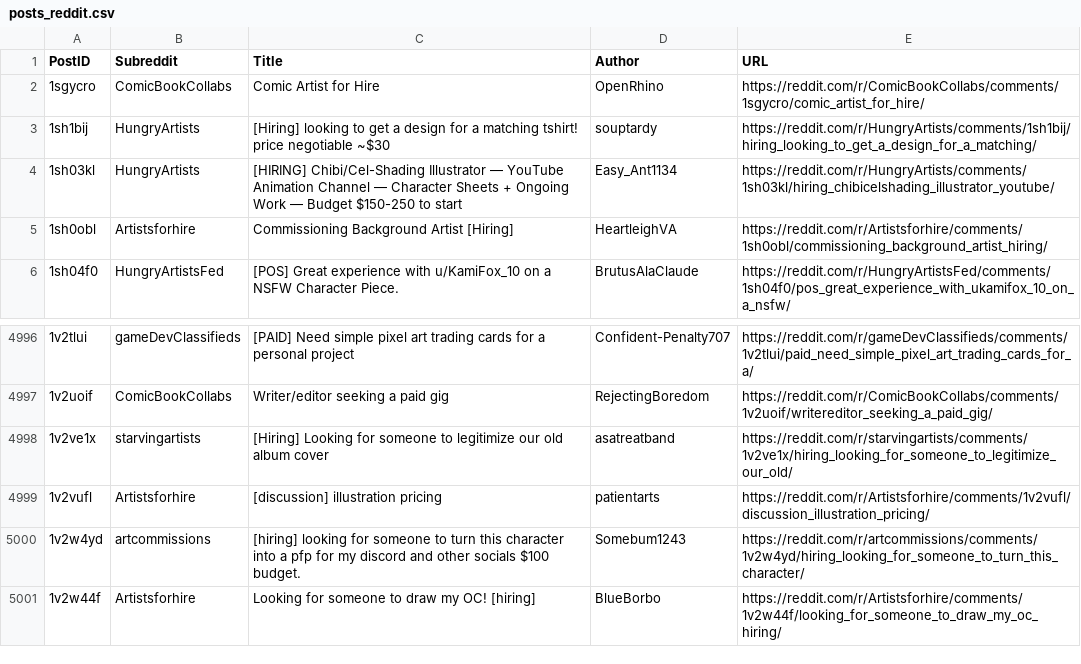
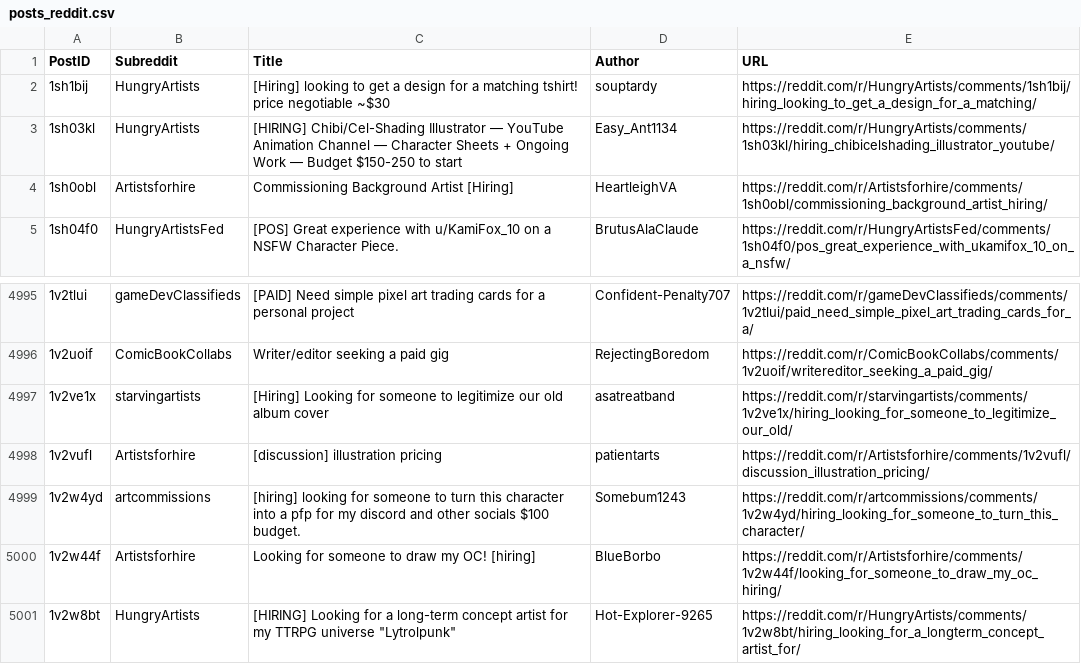
Before and after one commit to Jack0fcodes/redd0tBot, a CSV file: posts_reddit.csv, drawn as a sheet; only a part is shown, gaps mark what is left out; removed rows and columns are numbered as before the commit, all else as after; the diff names each change by its address in the sheet, - before the commit and + after, or states it on an @@ line.

```diff
--- a/posts_reddit.csv
+++ b/posts_reddit.csv
-row 2: 1sgycro | ComicBookCollabs | Comic Artist for Hire | OpenRhino | https://reddit.com/r/ComicBookCollabs/comments/1sgycro/comic_artist_for_hire/
+row 5001: 1v2w8bt | HungryArtists | [HIRING] Looking for a long-term concept artist for my TTRPG universe "Lytrolpunk" | Hot-Explorer-9265 | https://reddit.com/r/HungryArtists/comments/1v2w8bt/hiring_looking_for_a_longterm_concept_artist_for/
```
Also changed, not shown: 1 other file.
